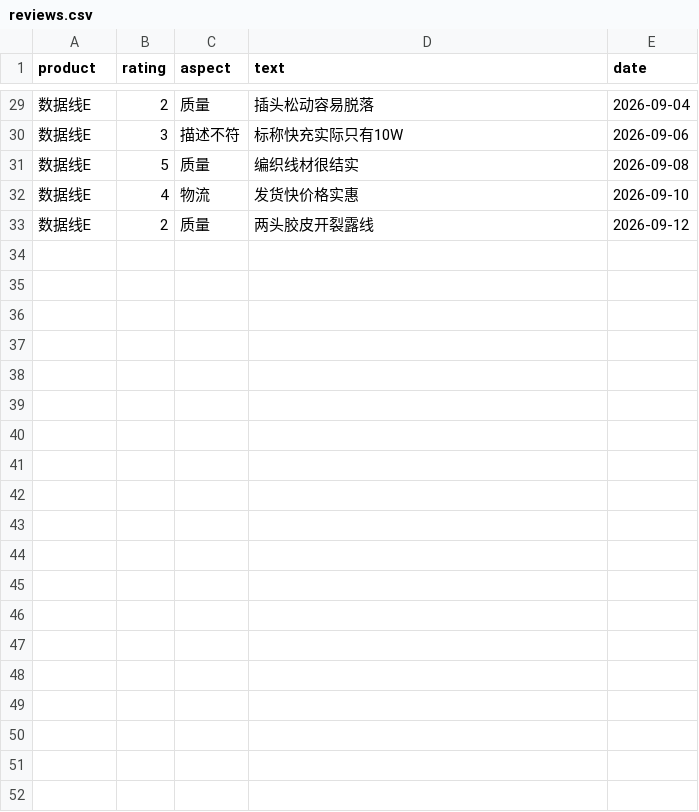
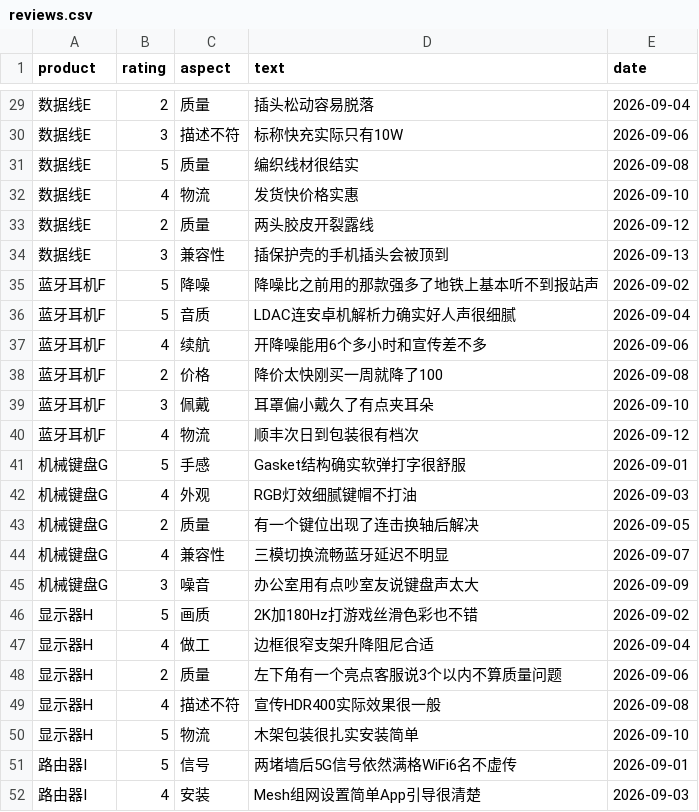
Before and after one commit to asdfaj23/shoppilot, a CSV file: data/ecommerce/reviews.csv, drawn as a sheet; only a part is shown, gaps mark what is left out; the diff covers the shown part only; the diff names each change by its address in the sheet, - before the commit and + after, or states it on an @@ line.

```diff
--- a/data/ecommerce/reviews.csv
+++ b/data/ecommerce/reviews.csv
+row 34: 数据线E | 3 | 兼容性 | 插保护壳的手机插头会被顶到 | 2026-09-13
+row 35: 蓝牙耳机F | 5 | 降噪 | 降噪比之前用的那款强多了地铁上基本听不到报站声 | 2026-09-02
+row 36: 蓝牙耳机F | 5 | 音质 | LDAC连安卓机解析力确实好人声很细腻 | 2026-09-04
+row 37: 蓝牙耳机F | 4 | 续航 | 开降噪能用6个多小时和宣传差不多 | 2026-09-06
+row 38: 蓝牙耳机F | 2 | 价格 | 降价太快刚买一周就降了100 | 2026-09-08
+row 39: 蓝牙耳机F | 3 | 佩戴 | 耳罩偏小戴久了有点夹耳朵 | 2026-09-10
+row 40: 蓝牙耳机F | 4 | 物流 | 顺丰次日到包装很有档次 | 2026-09-12
+row 41: 机械键盘G | 5 | 手感 | Gasket结构确实软弹打字很舒服 | 2026-09-01
+row 42: 机械键盘G | 4 | 外观 | RGB灯效细腻键帽不打油 | 2026-09-03
+row 43: 机械键盘G | 2 | 质量 | 有一个键位出现了连击换轴后解决 | 2026-09-05
+row 44: 机械键盘G | 4 | 兼容性 | 三模切换流畅蓝牙延迟不明显 | 2026-09-07
+row 45: 机械键盘G | 3 | 噪音 | 办公室用有点吵室友说键盘声太大 | 2026-09-09
+row 46: 显示器H | 5 | 画质 | 2K加180Hz打游戏丝滑色彩也不错 | 2026-09-02
+row 47: 显示器H | 4 | 做工 | 边框很窄支架升降阻尼合适 | 2026-09-04
+row 48: 显示器H | 2 | 质量 | 左下角有一个亮点客服说3个以内不算质量问题 | 2026-09-06
+row 49: 显示器H | 4 | 描述不符 | 宣传HDR400实际效果很一般 | 2026-09-08
+row 50: 显示器H | 5 | 物流 | 木架包装很扎实安装简单 | 2026-09-10
+row 51: 路由器I | 5 | 信号 | 两堵墙后5G信号依然满格WiFi6名不虚传 | 2026-09-01
+row 52: 路由器I | 4 | 安装 | Mesh组网设置简单App引导很清楚 | 2026-09-03
```
Also changed, not shown: 14 added rows elsewhere in this file, data/ecommerce/sales.csv, 7 other files.
